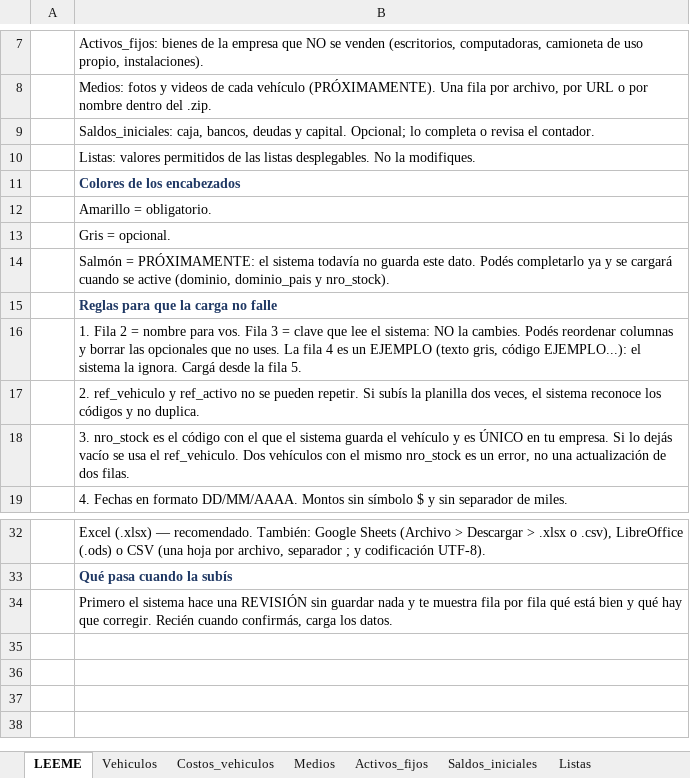
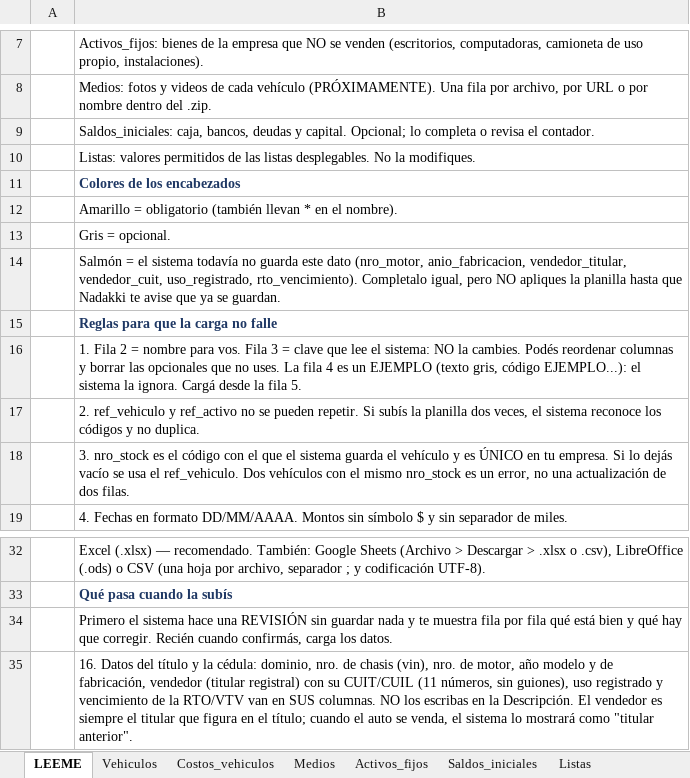
Before and after one commit to csorianoai/nadakki-dashboard, an Excel workbook: public/assets/centro-operativo/Plantilla_Activos_Mapaal_v4.xlsx, sheet LEEME, drawn as a sheet; only a part is shown, gaps mark what is left out; values as stored, in another font and other column widths than the file's, no borders; the diff names each change by its address in the sheet, - before the commit and + after, or states it on an @@ line.

```diff
--- a/public/assets/centro-operativo/Plantilla_Activos_Mapaal_v4.xlsx (sheet LEEME)
+++ b/public/assets/centro-operativo/Plantilla_Activos_Mapaal_v4.xlsx (sheet LEEME)
-B12: Amarillo = obligatorio.
+B12: Amarillo = obligatorio (también llevan * en el nombre).
-B14: Salmón = PRÓXIMAMENTE: el sistema todavía no guarda este dato. Podés completarlo ya y se cargará cuando se active (dominio, dominio_pais y nro_stock).
+B14: Salmón = el sistema todavía no guarda este dato (nro_motor, anio_fabricacion, vendedor_titular, vendedor_cuit, uso_registrado, rto_vencimiento). Completalo igual, pero NO apliques la planilla hasta que Nadakki te avise que ya se guardan.
+row 35:  | 16. Datos del título y la cédula: dominio, nro. de chasis (vin), nro. de motor, año modelo y de fabricación, vendedor (titular registral) con su CUIT/CUIL (11 números, sin guiones), uso registrado y vencimiento de la RTO/VTV van en SUS columnas. NO los escribas en la Descripción. El vendedor es siempre el titular que figura en el título; cuando el auto se venda, el sistema lo mostrará como "titular anterior".
```
Also changed, not shown: sheet Vehiculos, sheet Listas, sheet Costos_vehiculos.
